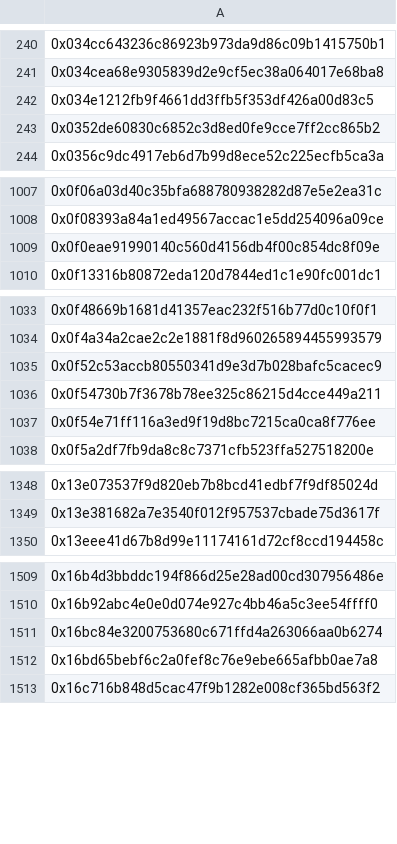
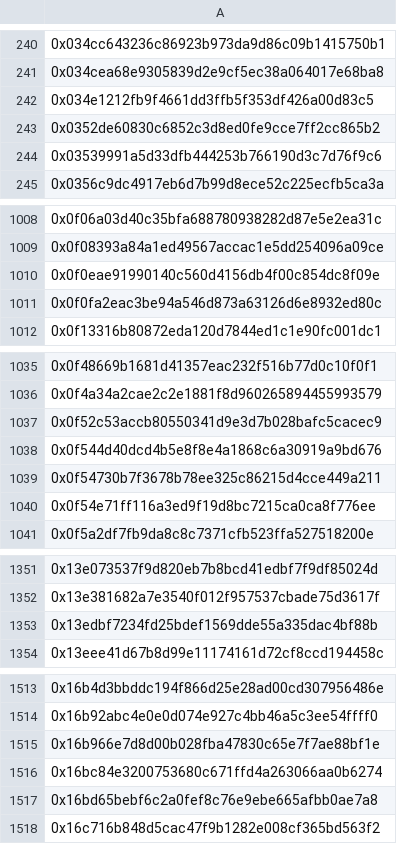
Before and after one commit to 9GreenRats/Visions-v1, a CSV file: wallets/master-all-holders.csv, drawn as a sheet; only a part is shown, gaps mark what is left out; the diff covers the shown part only; the diff names each change by its address in the sheet, - before the commit and + after, or states it on an @@ line.

```diff
--- a/wallets/master-all-holders.csv
+++ b/wallets/master-all-holders.csv
+row 244: 0x03539991a5d33dfb444253b766190d3c7d76f9c6
+row 1011: 0x0f0fa2eac3be94a546d873a63126d6e8932ed80c
+row 1038: 0x0f544d40dcd4b5e8f8e4a1868c6a30919a9bd676
+row 1353: 0x13edbf7234fd25bdef1569dde55a335dac4bf88b
+row 1515: 0x16b966e7d8d00b028fba47830c65e7f7ae88bf1e
```
Also changed, not shown: 83 added rows elsewhere in this file, wallets/m0dest/by-h-prmpt/holders.csv, wallets/m0dest/master-holders.csv, 9 other files.
